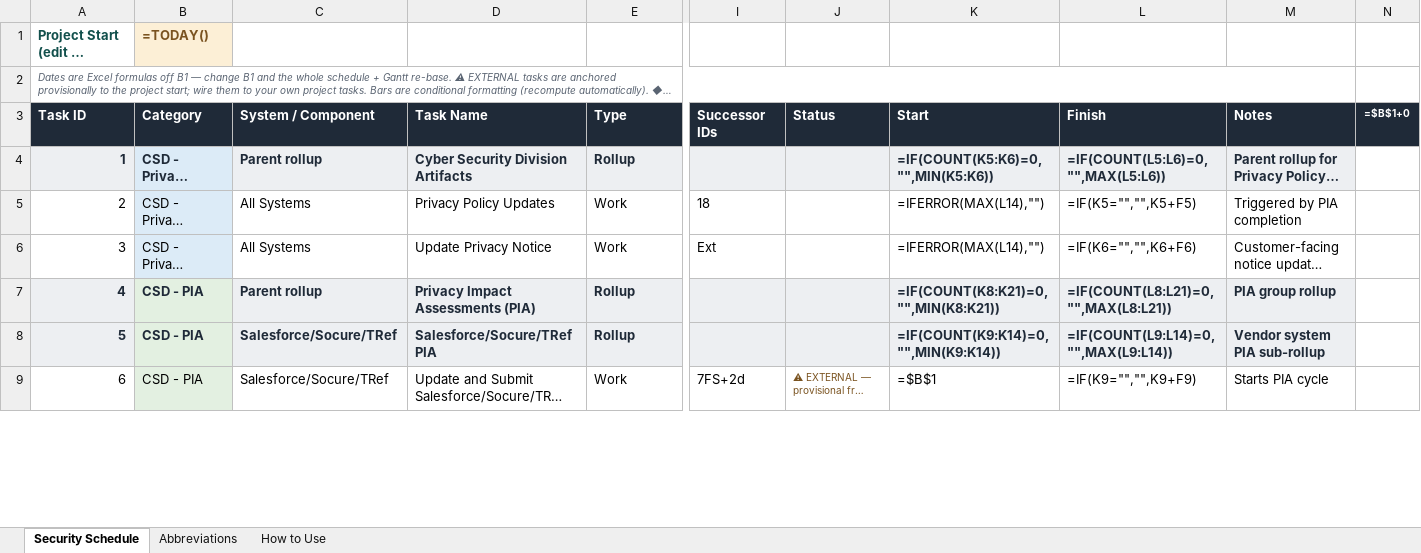
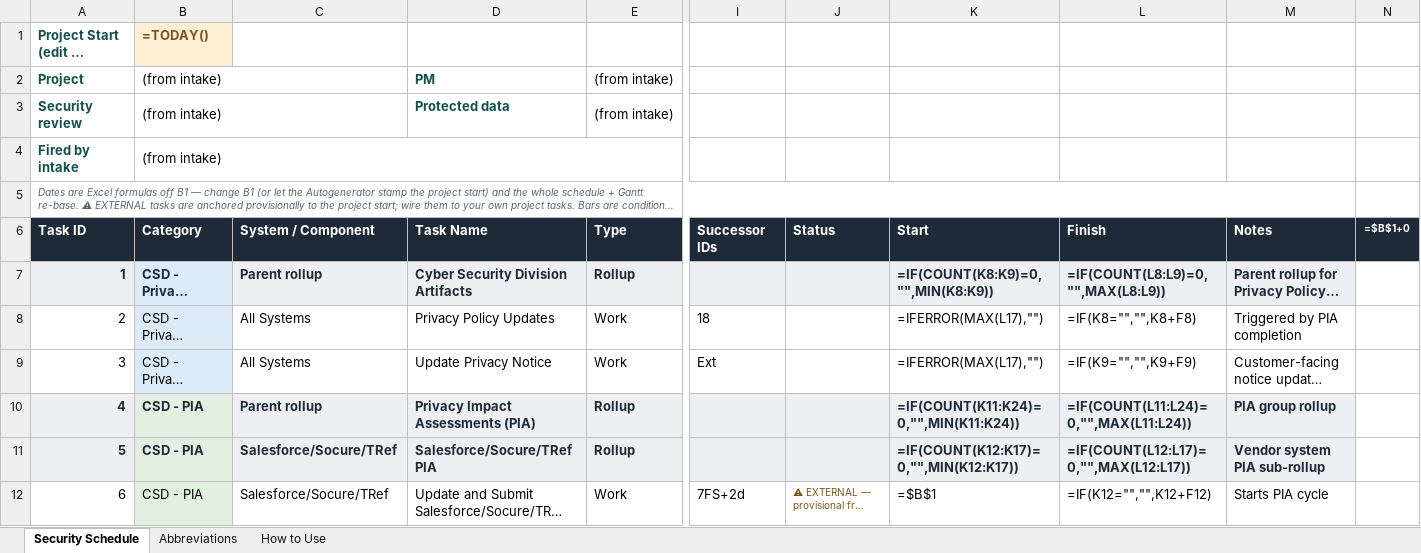
Before and after one commit to dkintaudi/conda, an Excel workbook: tier-unification/security-schedule/IDP_Security_Tasks_SCHEDULE.xlsx, sheet Security Schedule, drawn as a sheet; only a part is shown, gaps mark what is left out; long unchanged cells end in …; values as stored, in another font and other column widths than the file's, no borders; formulas without a stored value are shown as written; conditional formats not drawn; addresses are those after the commit; rows hold the shown columns only; the diff covers the shown part only; the diff names each change by its address in the sheet, - before the commit and + after, or states it on an @@ line.

```diff
--- a/tier-unification/security-schedule/IDP_Security_Tasks_SCHEDULE.xlsx (sheet Security Schedule)
+++ b/tier-unification/security-schedule/IDP_Security_Tasks_SCHEDULE.xlsx (sheet Security Schedule)
+row 2: Project | (from intake) |  | PM | (from intake)
+row 3: Security review | (from intake) |  | Protected data | (from intake)
+row 4: Fired by intake | (from intake)
@@ column A (Task ID) renumbered in row 5 @@
-K7 (Start): =IF(COUNT(K5:K6)=0,"",MIN(K5:K6))
+K7 (Start): =IF(COUNT(K8:K9)=0,"",MIN(K8:K9))
-L7 (Finish): =IF(COUNT(L5:L6)=0,"",MAX(L5:L6))
+L7 (Finish): =IF(COUNT(L8:L9)=0,"",MAX(L8:L9))
-K8:K9 (Start): =IFERROR(MAX(L14),"")
+K8:K9 (Start): =IFERROR(MAX(L17),"")
-L8 (Finish): =IF(K5="","",K5+F5)
+L8 (Finish): =IF(K8="","",K8+F8)
-L9 (Finish): =IF(K6="","",K6+F6)
+L9 (Finish): =IF(K9="","",K9+F9)
-K10 (Start): =IF(COUNT(K8:K21)=0,"",MIN(K8:K21))
+K10 (Start): =IF(COUNT(K11:K24)=0,"",MIN(K11:K24))
-L10 (Finish): =IF(COUNT(L8:L21)=0,"",MAX(L8:L21))
+L10 (Finish): =IF(COUNT(L11:L24)=0,"",MAX(L11:L24))
-K11 (Start): =IF(COUNT(K9:K14)=0,"",MIN(K9:K14))
+K11 (Start): =IF(COUNT(K12:K17)=0,"",MIN(K12:K17))
-L11 (Finish): =IF(COUNT(L9:L14)=0,"",MAX(L9:L14))
+L11 (Finish): =IF(COUNT(L12:L17)=0,"",MAX(L12:L17))
-L12 (Finish): =IF(K9="","",K9+F9)
+L12 (Finish): =IF(K12="","",K12+F12)
```
Also changed, not shown: 221 edited cells elsewhere in this sheet, 4 other files.
